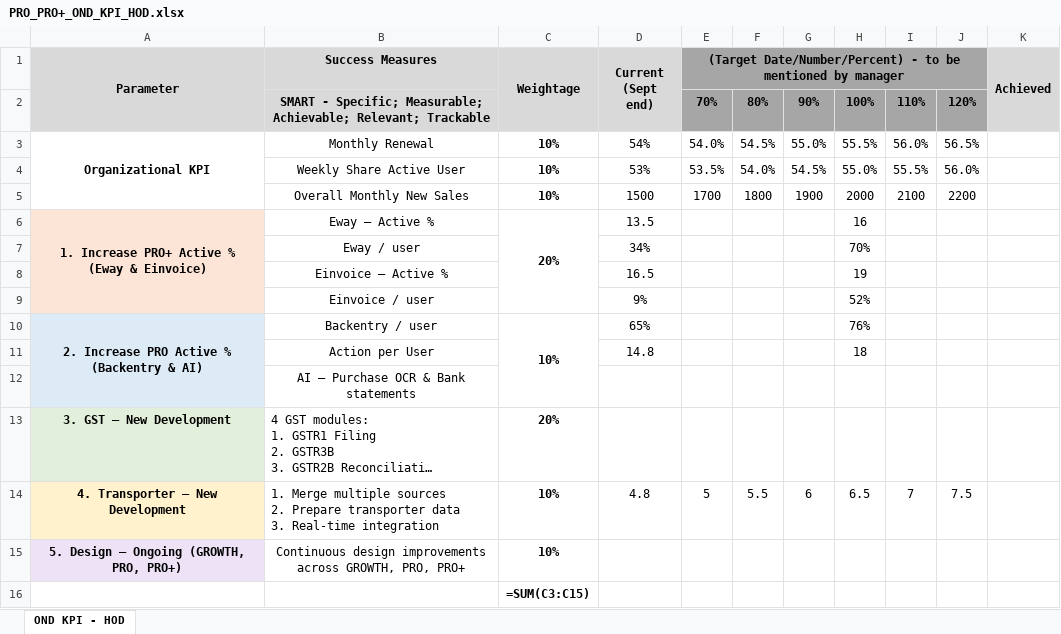
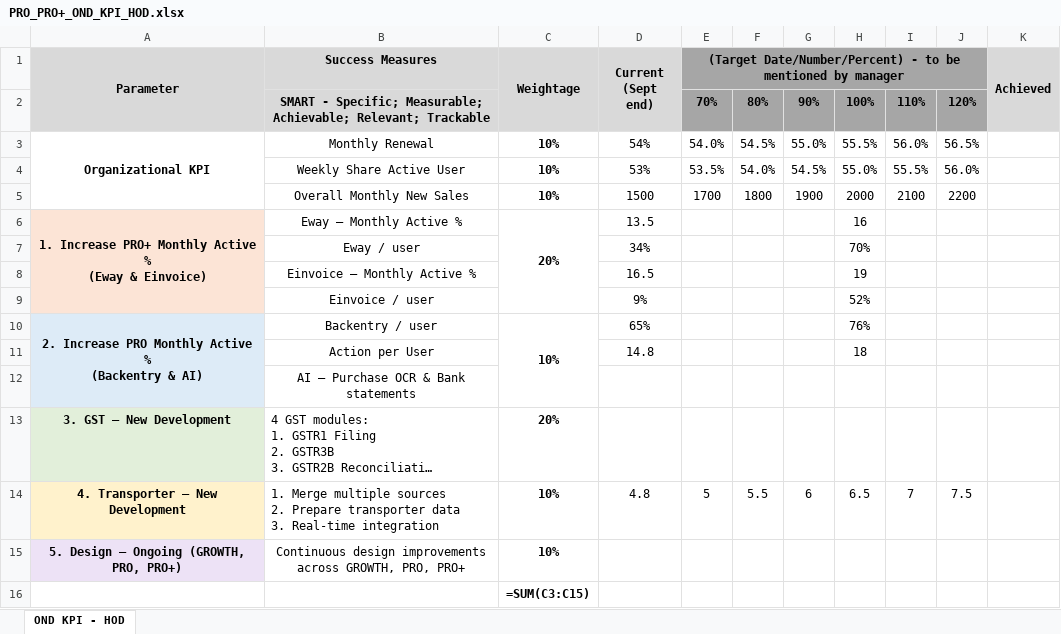
Before and after one commit to rajkothari1/incbusiness-ig-assets, an Excel workbook: PRO_PRO+_OND_KPI_HOD.xlsx, sheet OND KPI - HOD, drawn as a sheet; long unchanged cells end in …; values as stored, in another font and other column widths than the file's, no borders; formulas without a stored value are shown as written; ↵ is a line break in a cell; the diff names each change by its address in the sheet, - before the commit and + after, or states it on an @@ line.

```diff
--- a/PRO_PRO+_OND_KPI_HOD.xlsx (sheet OND KPI - HOD)
+++ b/PRO_PRO+_OND_KPI_HOD.xlsx (sheet OND KPI - HOD)
-A6 (Parameter): …Increase PRO+ Active %…
+A6 (Parameter): …Increase PRO+ Monthly Active %…
-B6 (Success Measures): Eway – Active %
+B6 (Success Measures): Eway – Monthly Active %
-B8 (Success Measures): Einvoice – Active %
+B8 (Success Measures): Einvoice – Monthly Active %
-A10 (Parameter): 2. Increase PRO Active % ↵ (Backentry & AI)
+A10 (Parameter): 2. Increase PRO Monthly Active % ↵ (Backentry & AI)
```
Also changed, not shown: 1 other file.
